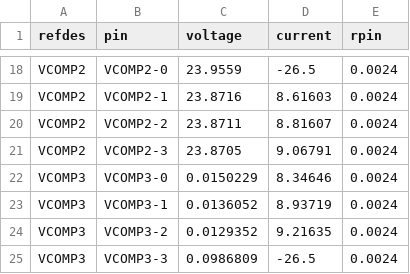
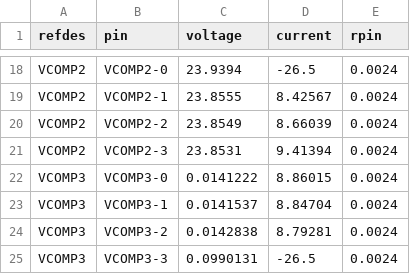
Before and after one commit to uwrobotics/MarsRoverHardware, a CSV file: Projects/High Power Brushed Motor Controller/Rev1/PDNAnalyzer_Output/High Power Brushed DC MC/Unnamed simulation (1)/Results/vpins.csv, drawn as a sheet; only a part is shown, gaps mark what is left out; the diff covers the shown part only; the diff names each change by its address in the sheet, - before the commit and + after, or states it on an @@ line.

```diff
--- a/Projects/High Power Brushed Motor Controller/Rev1/PDNAnalyzer_Output/High Power Brushed DC MC/Unnamed simulation (1)/Results/vpins.csv
+++ b/Projects/High Power Brushed Motor Controller/Rev1/PDNAnalyzer_Output/High Power Brushed DC MC/Unnamed simulation (1)/Results/vpins.csv
-C18 (voltage): 23.9559
+C18 (voltage): 23.9394
-C19 (voltage): 23.8716
+C19 (voltage): 23.8555
-D19 (current): 8.61603
+D19 (current): 8.42567
-C20 (voltage): 23.8711
+C20 (voltage): 23.8549
-D20 (current): 8.81607
+D20 (current): 8.66039
-C21 (voltage): 23.8705
+C21 (voltage): 23.8531
-D21 (current): 9.06791
+D21 (current): 9.41394
-C22 (voltage): 0.0150229
+C22 (voltage): 0.0141222
-D22 (current): 8.34646
+D22 (current): 8.86015
-C23 (voltage): 0.0136052
+C23 (voltage): 0.0141537
-D23 (current): 8.93719
+D23 (current): 8.84704
-C24 (voltage): 0.0129352
+C24 (voltage): 0.0142838
-D24 (current): 9.21635
+D24 (current): 8.79281
-C25 (voltage): 0.0986809
+C25 (voltage): 0.0990131
```
Also changed, not shown: 8 added rows, 8 removed rows and 24 edited cells elsewhere in this file, Projects/High Power Brushed Motor Controller/Rev1/PDNAnalyzer_Output/High Power Brushed DC MC/Unnamed simulation (1)/Results/pins.csv, Projects/High Power Brushed Motor Controller/Rev1/PDNAnalyzer_Output/High Power Brushed DC MC/Unnamed simulation (1)/Results/vpin2pin.csv, 14 other files.
